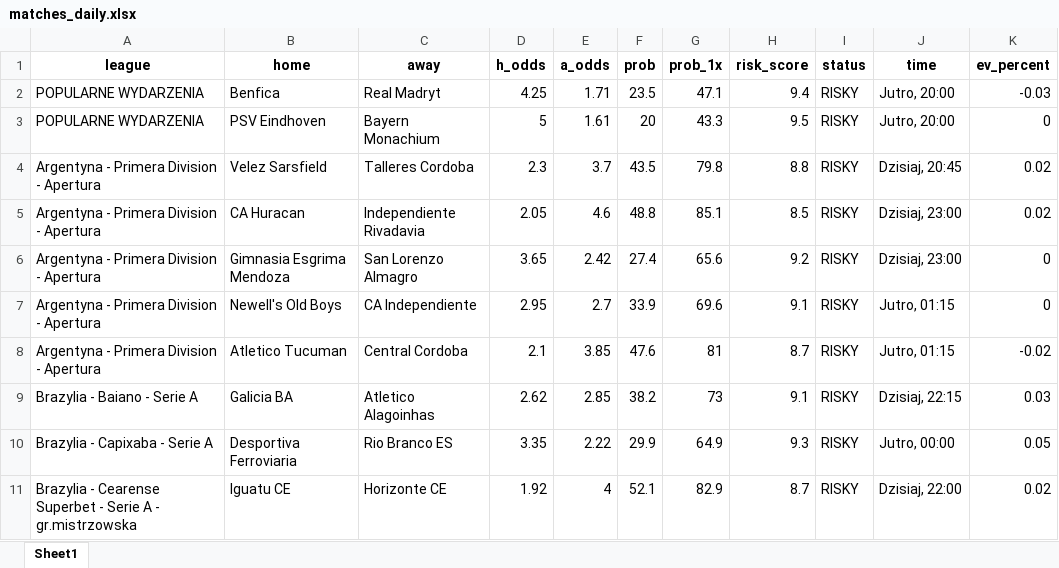
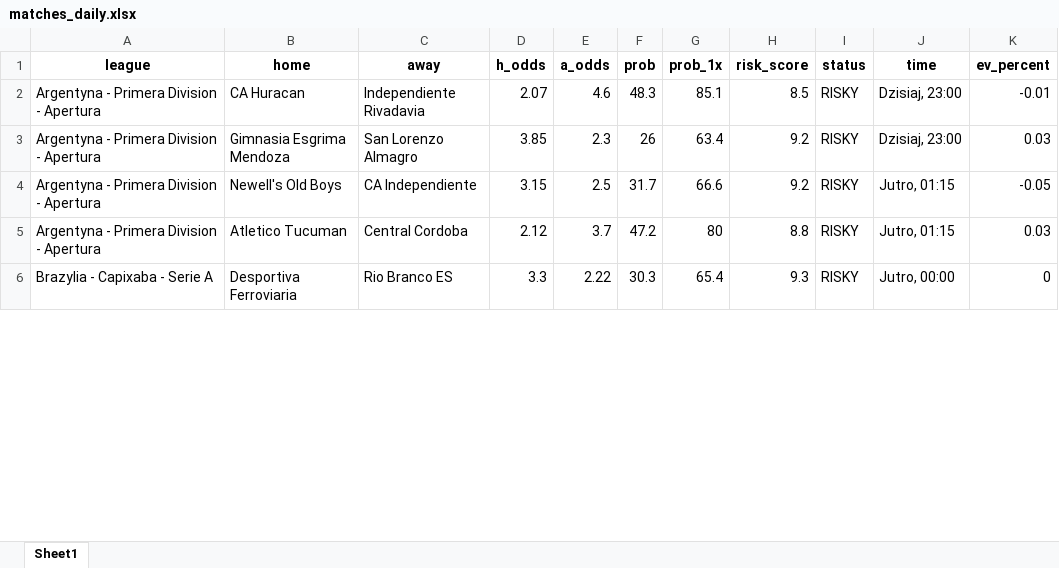
Before and after one commit to Byadiso/webscraper_advanced, an Excel workbook: matches_daily.xlsx, sheet Sheet1, drawn as a sheet; only a part is shown; values as stored, in another font and other column widths than the file's, no borders; removed rows and columns are numbered as before the commit, all else as after; the diff covers the shown part only; the diff names each change by its address in the sheet, - before the commit and + after, or states it on an @@ line.

```diff
--- a/matches_daily.xlsx (sheet Sheet1)
+++ b/matches_daily.xlsx (sheet Sheet1)
-row 2: POPULARNE WYDARZENIA | Benfica | Real Madryt | 4.25 | 1.71 | 23.5 | 47.1 | 9.4 | RISKY | Jutro, 20:00 | -0.03
-row 3: POPULARNE WYDARZENIA | PSV Eindhoven | Bayern Monachium | 5 | 1.61 | 20 | 43.3 | 9.5 | RISKY | Jutro, 20:00 | 0
-row 4: Argentyna - Primera Division - Apertura | Velez Sarsfield | Talleres Cordoba | 2.3 | 3.7 | 43.5 | 79.8 | 8.8 | RISKY | Dzisiaj, 20:45 | 0.02
-D2 (h_odds): 2.05
+D2 (h_odds): 2.07
-F2 (prob): 48.8
+F2 (prob): 48.3
-K2 (ev_percent): 0.02
+K2 (ev_percent): -0.01
-D3 (h_odds): 3.65
+D3 (h_odds): 3.85
-E3 (a_odds): 2.42
+E3 (a_odds): 2.3
-F3 (prob): 27.4
+F3 (prob): 26
-G3 (prob_1x): 65.6
+G3 (prob_1x): 63.4
-K3 (ev_percent): 0
+K3 (ev_percent): 0.03
-D4 (h_odds): 2.95
+D4 (h_odds): 3.15
-E4 (a_odds): 2.7
+E4 (a_odds): 2.5
-F4 (prob): 33.9
+F4 (prob): 31.7
-G4 (prob_1x): 69.6
+G4 (prob_1x): 66.6
-H4 (risk_score): 9.1
+H4 (risk_score): 9.2
-K4 (ev_percent): 0
+K4 (ev_percent): -0.05
-D5 (h_odds): 2.1
+D5 (h_odds): 2.12
-E5 (a_odds): 3.85
+E5 (a_odds): 3.7
-F5 (prob): 47.6
+F5 (prob): 47.2
-G5 (prob_1x): 81
+G5 (prob_1x): 80
-H5 (risk_score): 8.7
+H5 (risk_score): 8.8
-K5 (ev_percent): -0.02
+K5 (ev_percent): 0.03
-row 9: Brazylia - Baiano - Serie A | Galicia BA | Atletico Alagoinhas | 2.62 | 2.85 | 38.2 | 73 | 9.1 | RISKY | Dzisiaj, 22:15 | 0.03
-D6 (h_odds): 3.35
+D6 (h_odds): 3.3
-F6 (prob): 29.9
+F6 (prob): 30.3
-G6 (prob_1x): 64.9
+G6 (prob_1x): 65.4
-K6 (ev_percent): 0.05
+K6 (ev_percent): 0
-row 11: Brazylia - Cearense Superbet - Serie A - gr.mistrzowska | Iguatu CE | Horizonte CE | 1.92 | 4 | 52.1 | 82.9 | 8.7 | RISKY | Dzisiaj, 22:00 | 0.02
```
Also changed, not shown: 3 removed rows and 21 edited cells elsewhere in this sheet.
